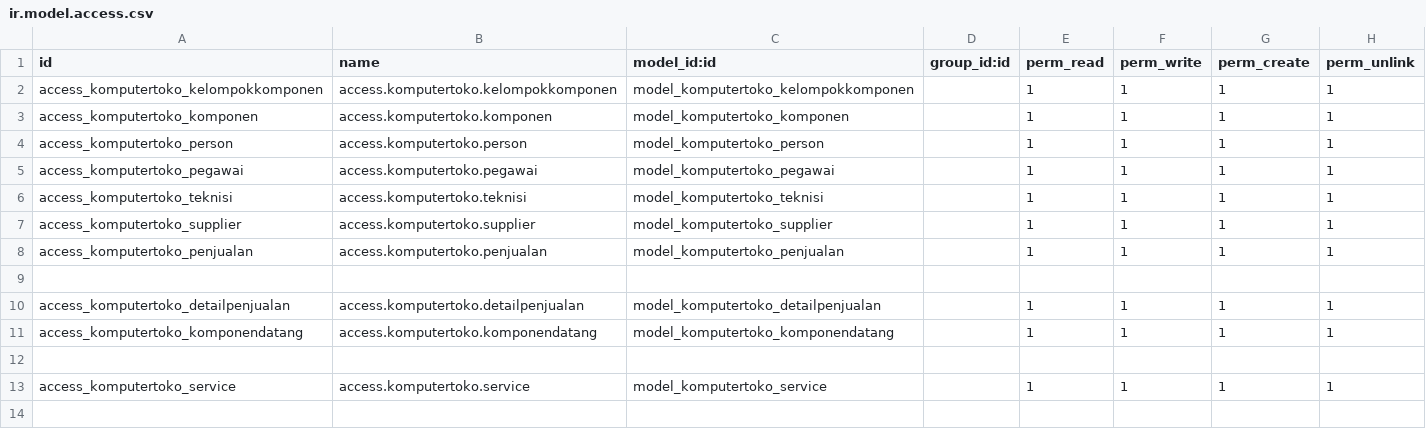
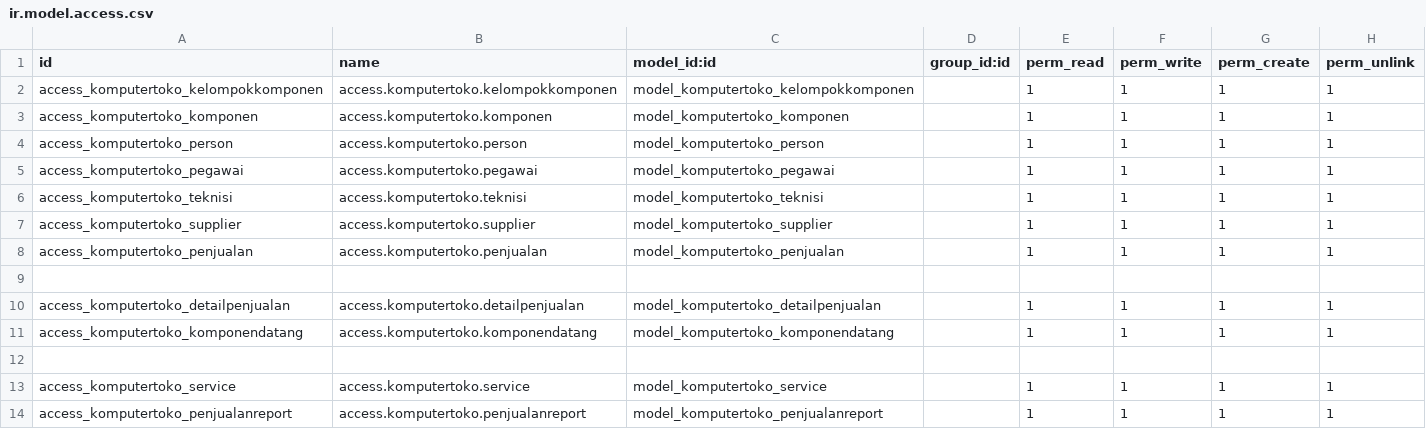
Before and after one commit to ersalanelang/toko_komputer_odoo_project, a CSV file: addonskomputer/komputertoko/security/ir.model.access.csv, drawn as a sheet; the diff names each change by its address in the sheet, - before the commit and + after, or states it on an @@ line.

```diff
--- a/addonskomputer/komputertoko/security/ir.model.access.csv
+++ b/addonskomputer/komputertoko/security/ir.model.access.csv
+row 14: access_komputertoko_penjualanreport | access.komputertoko.penjualanreport | model_komputertoko_penjualanreport |  | 1 | 1 | 1 | 1
```
Also changed, not shown: 17 other files.
